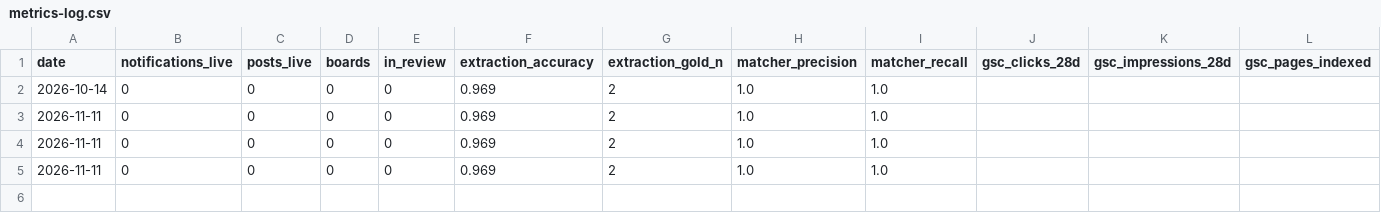
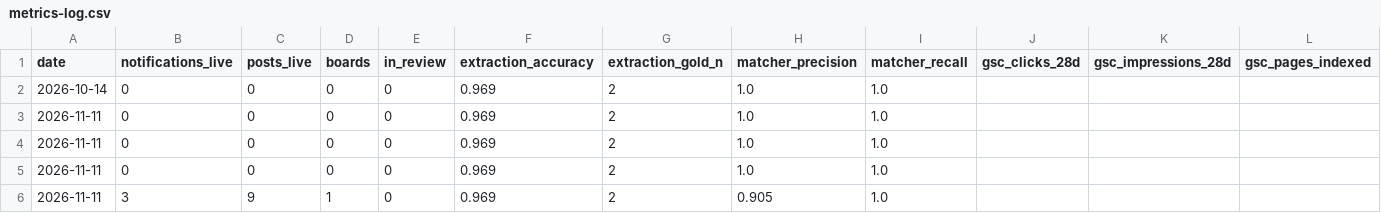
Before and after one commit to lariyaharsh88/sarkari-match, a CSV file: docs/metrics-log.csv, drawn as a sheet; only a part is shown; rows hold the shown columns only; the diff names each change by its address in the sheet, - before the commit and + after, or states it on an @@ line.

Commit message:
data: daily refresh 2026-11-11

```diff
--- a/docs/metrics-log.csv
+++ b/docs/metrics-log.csv
+row 6: 2026-11-11 | 3 | 9 | 1 | 0 | 0.969 | 2 | 0.905 | 1.0
```
Also changed, not shown: 3 other files.
